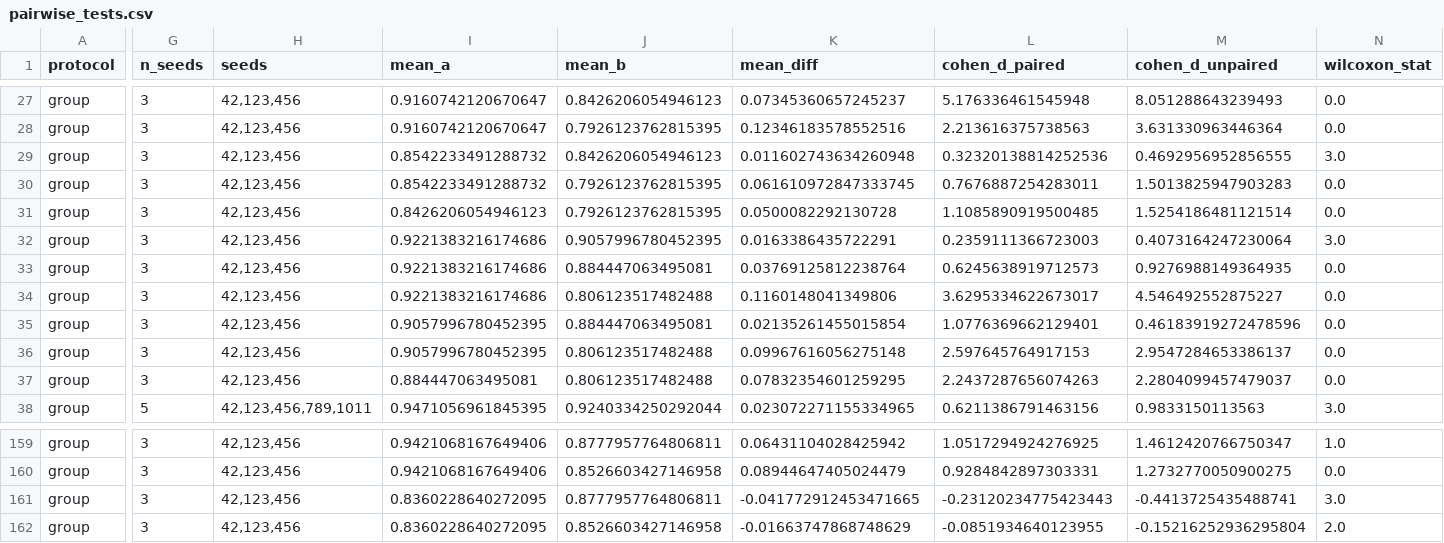
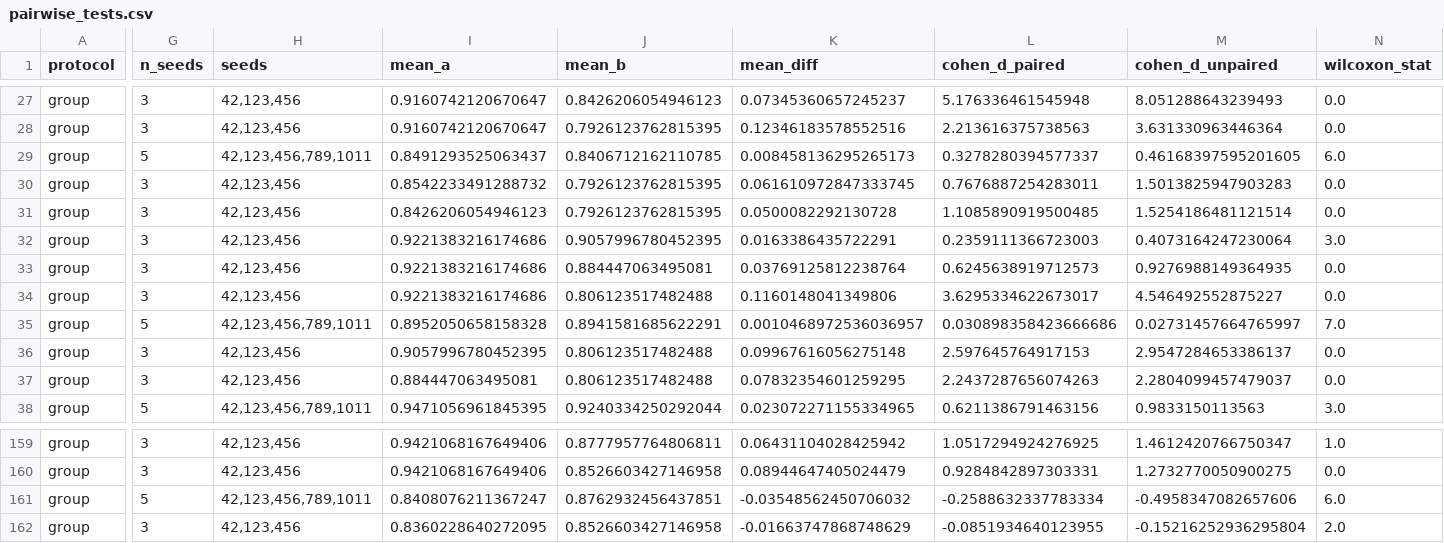
Before and after one commit to dryuemco/FedRGBD, a CSV file: analysis/pairwise_tests.csv, drawn as a sheet; only a part is shown, gaps mark what is left out; the diff covers the shown part only; the diff names each change by its address in the sheet, - before the commit and + after, or states it on an @@ line.

```diff
--- a/analysis/pairwise_tests.csv
+++ b/analysis/pairwise_tests.csv
-G29 (n_seeds): 3
+G29 (n_seeds): 5
-H29 (seeds): 42,123,456
+H29 (seeds): 42,123,456,789,1011
-I29 (mean_a): 0.8542233491288732
+I29 (mean_a): 0.8491293525063437
-J29 (mean_b): 0.8426206054946123
+J29 (mean_b): 0.8406712162110785
-K29 (mean_diff): 0.011602743634260948
+K29 (mean_diff): 0.008458136295265173
-L29 (cohen_d_paired): 0.32320138814252536
+L29 (cohen_d_paired): 0.3278280394577337
-M29 (cohen_d_unpaired): 0.4692956952856555
+M29 (cohen_d_unpaired): 0.46168397595201605
-N29 (wilcoxon_stat): 3.0
+N29 (wilcoxon_stat): 6.0
-G35 (n_seeds): 3
+G35 (n_seeds): 5
-H35 (seeds): 42,123,456
+H35 (seeds): 42,123,456,789,1011
-I35 (mean_a): 0.9057996780452395
+I35 (mean_a): 0.8952050658158328
-J35 (mean_b): 0.884447063495081
+J35 (mean_b): 0.8941581685622291
-K35 (mean_diff): 0.02135261455015854
+K35 (mean_diff): 0.0010468972536036957
-L35 (cohen_d_paired): 1.0776369662129401
+L35 (cohen_d_paired): 0.030898358423666686
-M35 (cohen_d_unpaired): 0.46183919272478596
+M35 (cohen_d_unpaired): 0.02731457664765997
-N35 (wilcoxon_stat): 0.0
+N35 (wilcoxon_stat): 7.0
-G161 (n_seeds): 3
+G161 (n_seeds): 5
-H161 (seeds): 42,123,456
+H161 (seeds): 42,123,456,789,1011
-I161 (mean_a): 0.8360228640272095
+I161 (mean_a): 0.8408076211367247
-J161 (mean_b): 0.8777957764806811
+J161 (mean_b): 0.8762932456437851
-K161 (mean_diff): -0.041772912453471665
+K161 (mean_diff): -0.03548562450706032
-L161 (cohen_d_paired): -0.23120234775423443
+L161 (cohen_d_paired): -0.2588632337783334
-M161 (cohen_d_unpaired): -0.4413725435488741
+M161 (cohen_d_unpaired): -0.4958347082657606
-N161 (wilcoxon_stat): 3.0
+N161 (wilcoxon_stat): 6.0
```
Also changed, not shown: 72 edited cells elsewhere in this file, analysis/aggregation_flips.csv, analysis/per_client_selected.csv, 56 other files.
